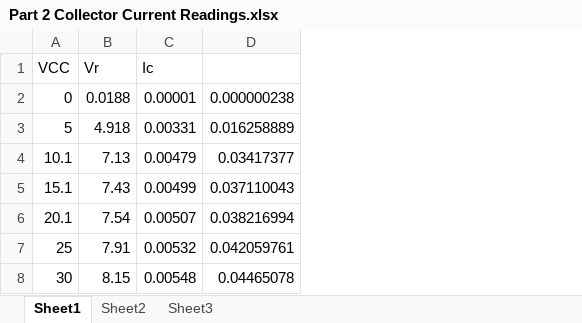
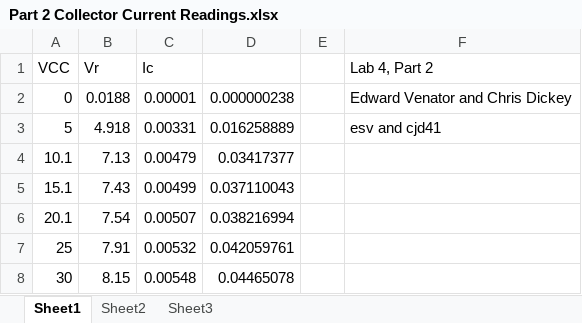
Before and after one commit to evenator/EECS-371, an Excel workbook: Lab 4/Part 2 Collector Current Readings.xlsx, sheet Sheet1, drawn as a sheet; values as stored, in another font and other column widths than the file's, no borders; charts and pictures not drawn; the diff names each change by its address in the sheet, - before the commit and + after, or states it on an @@ line.

```diff
--- a/Lab 4/Part 2 Collector Current Readings.xlsx (sheet Sheet1)
+++ b/Lab 4/Part 2 Collector Current Readings.xlsx (sheet Sheet1)
+column E, empty
+column F (Lab 4, Part 2), rows 2-3: Edward Venator and Chris Dickey | esv and cjd41
```
Also changed, not shown: charts or pictures, 9 other files.
